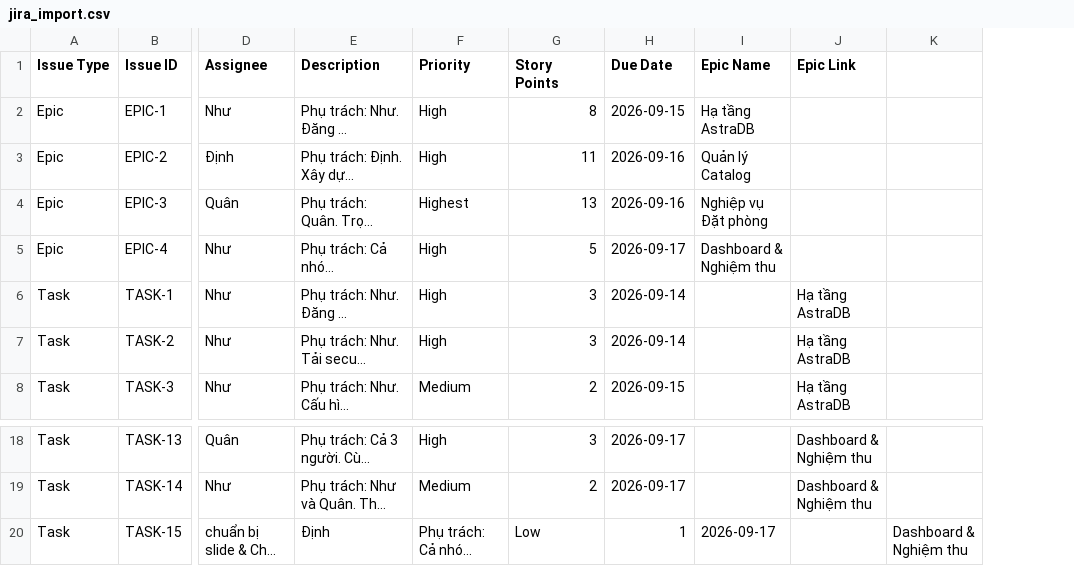
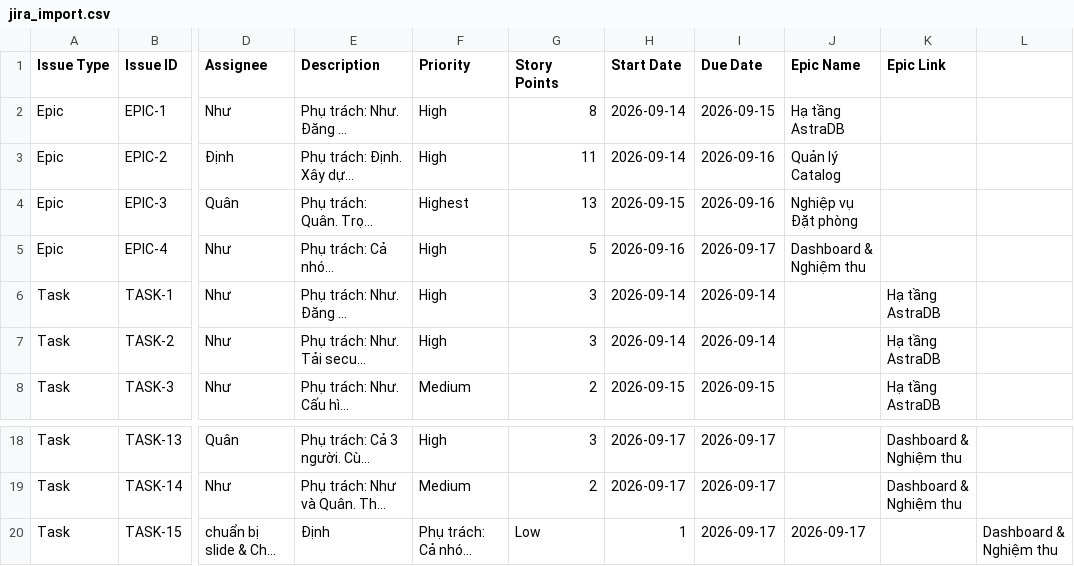
Before and after one commit to nguyenanhquan060205-lab/QLKS-NoSQL, a CSV file: jira_import.csv, drawn as a sheet; only a part is shown, gaps mark what is left out; long unchanged cells end in …; addresses are those after the commit; the diff names each change by its address in the sheet, - before the commit and + after, or states it on an @@ line.

Commit message:
fix: bo sung cot Start Date vao jira_import.csv cho chuan Timeline Jira

```diff
--- a/jira_import.csv
+++ b/jira_import.csv
+column H (Start Date), rows 2-8: 2026-09-14 | 2026-09-14 | 2026-09-15 | 2026-09-16 | 2026-09-14 | 2026-09-14 | 2026-09-15; rows 18-20: 2026-09-17 | 2026-09-17 | 1
-I20 (Due Date): 1
+I20 (Due Date): 2026-09-17
```
